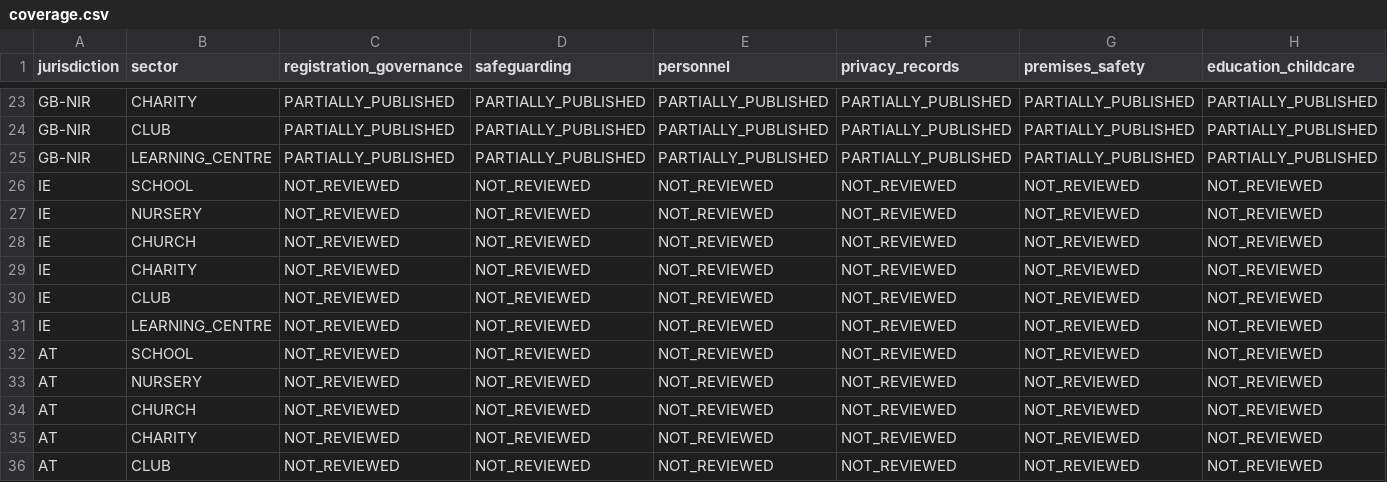
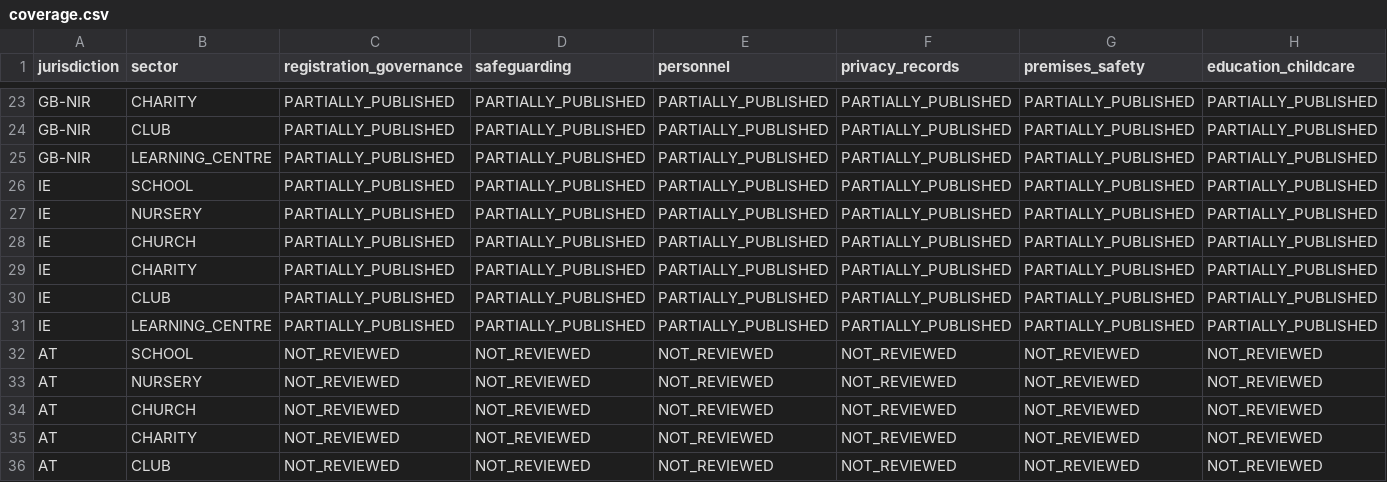
Before and after one commit to FSS-Ltd/pathway, a CSV file: docs/NexStepsV2/compliance/coverage.csv, drawn as a sheet; only a part is shown, gaps mark what is left out; removed rows and columns are numbered as before the commit, all else as after; rows hold the shown columns only; the diff names each change by its address in the sheet, - before the commit and + after, or states it on an @@ line.

Commit message:
feat(compliance): publish Ireland national checklist core

```diff
--- a/docs/NexStepsV2/compliance/coverage.csv
+++ b/docs/NexStepsV2/compliance/coverage.csv
-row 26: IE | SCHOOL | NOT_REVIEWED | NOT_REVIEWED | NOT_REVIEWED | NOT_REVIEWED | NOT_REVIEWED | NOT_REVIEWED
-row 27: IE | NURSERY | NOT_REVIEWED | NOT_REVIEWED | NOT_REVIEWED | NOT_REVIEWED | NOT_REVIEWED | NOT_REVIEWED
-row 28: IE | CHURCH | NOT_REVIEWED | NOT_REVIEWED | NOT_REVIEWED | NOT_REVIEWED | NOT_REVIEWED | NOT_REVIEWED
-row 29: IE | CHARITY | NOT_REVIEWED | NOT_REVIEWED | NOT_REVIEWED | NOT_REVIEWED | NOT_REVIEWED | NOT_REVIEWED
-row 30: IE | CLUB | NOT_REVIEWED | NOT_REVIEWED | NOT_REVIEWED | NOT_REVIEWED | NOT_REVIEWED | NOT_REVIEWED
-row 31: IE | LEARNING_CENTRE | NOT_REVIEWED | NOT_REVIEWED | NOT_REVIEWED | NOT_REVIEWED | NOT_REVIEWED | NOT_REVIEWED
+row 26: IE | SCHOOL | PARTIALLY_PUBLISHED | PARTIALLY_PUBLISHED | PARTIALLY_PUBLISHED | PARTIALLY_PUBLISHED | PARTIALLY_PUBLISHED | PARTIALLY_PUBLISHED
+row 27: IE | NURSERY | PARTIALLY_PUBLISHED | PARTIALLY_PUBLISHED | PARTIALLY_PUBLISHED | PARTIALLY_PUBLISHED | PARTIALLY_PUBLISHED | PARTIALLY_PUBLISHED
+row 28: IE | CHURCH | PARTIALLY_PUBLISHED | PARTIALLY_PUBLISHED | PARTIALLY_PUBLISHED | PARTIALLY_PUBLISHED | PARTIALLY_PUBLISHED | PARTIALLY_PUBLISHED
+row 29: IE | CHARITY | PARTIALLY_PUBLISHED | PARTIALLY_PUBLISHED | PARTIALLY_PUBLISHED | PARTIALLY_PUBLISHED | PARTIALLY_PUBLISHED | PARTIALLY_PUBLISHED
+row 30: IE | CLUB | PARTIALLY_PUBLISHED | PARTIALLY_PUBLISHED | PARTIALLY_PUBLISHED | PARTIALLY_PUBLISHED | PARTIALLY_PUBLISHED | PARTIALLY_PUBLISHED
+row 31: IE | LEARNING_CENTRE | PARTIALLY_PUBLISHED | PARTIALLY_PUBLISHED | PARTIALLY_PUBLISHED | PARTIALLY_PUBLISHED | PARTIALLY_PUBLISHED | PARTIALLY_PUBLISHED
```
Also changed, not shown: 16 other files.
